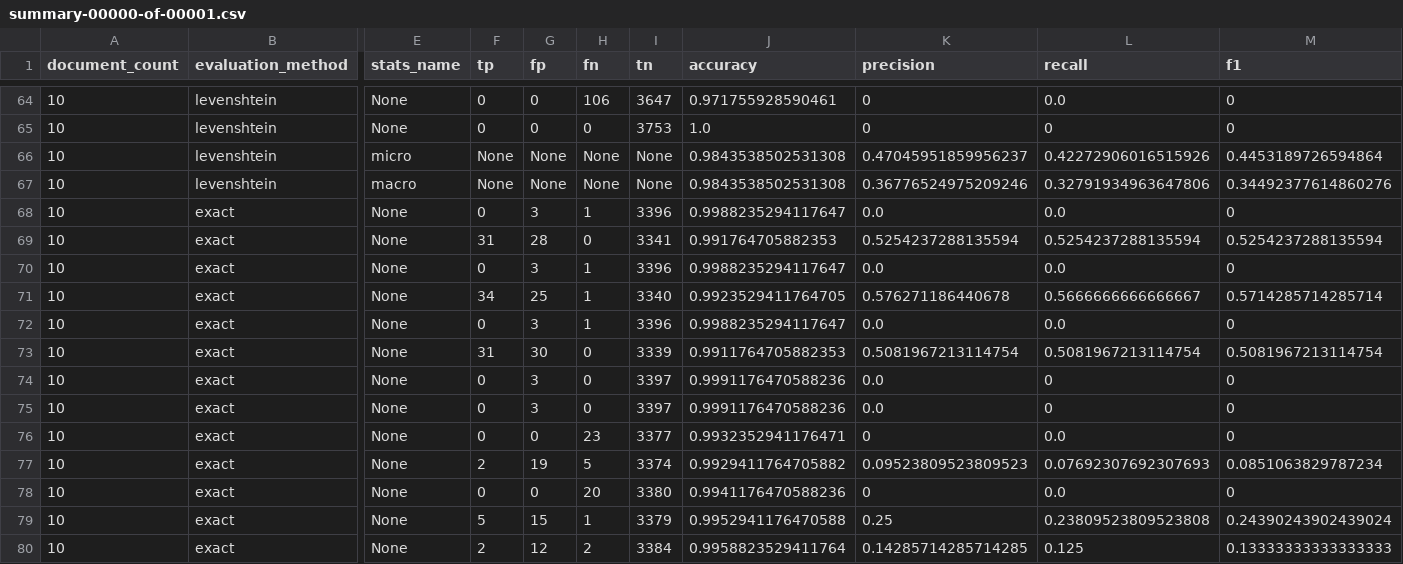
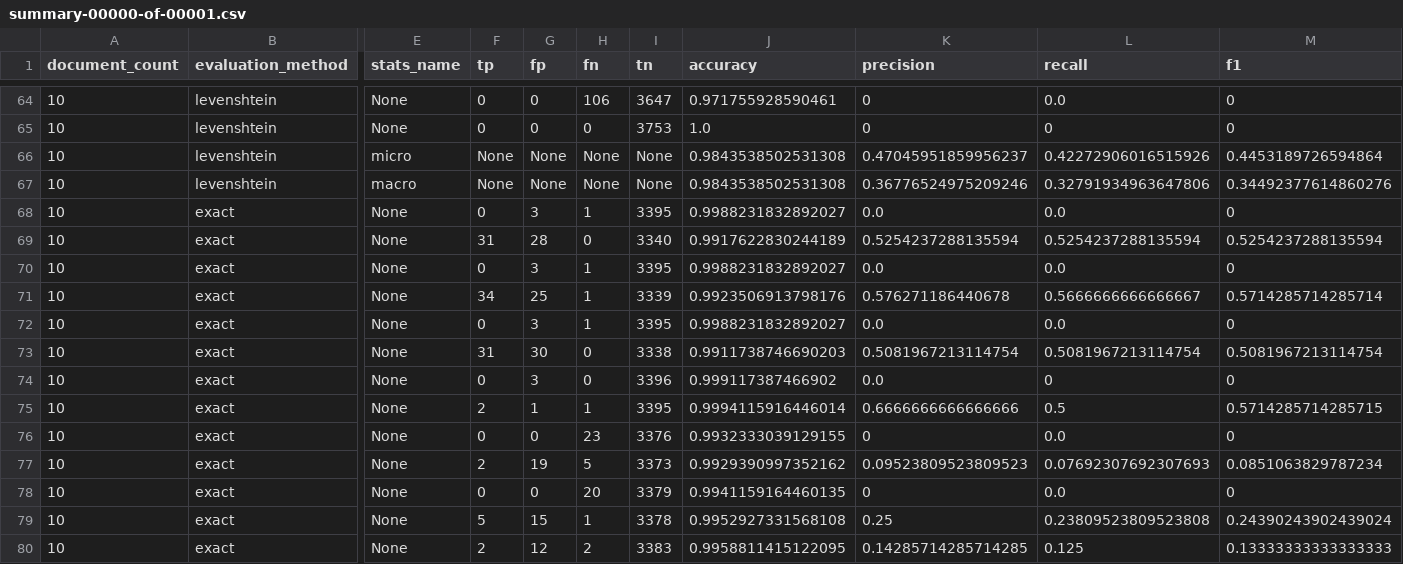
Before and after one commit to elifesciences/sciencebeam-judge, a CSV file: example-data/pmc-sample-1943-cc-by-subset-results/grobid-tei/evaluation-results/summary-00000-of-00001.csv, drawn as a sheet; only a part is shown, gaps mark what is left out; the diff covers the shown part only; the diff names each change by its address in the sheet, - before the commit and + after, or states it on an @@ line.

Commit message:
updated results

```diff
--- a/example-data/pmc-sample-1943-cc-by-subset-results/grobid-tei/evaluation-results/summary-00000-of-00001.csv
+++ b/example-data/pmc-sample-1943-cc-by-subset-results/grobid-tei/evaluation-results/summary-00000-of-00001.csv
-I68 (tn): 3396
+I68 (tn): 3395
-J68 (accuracy): 0.9988235294117647
+J68 (accuracy): 0.9988231832892027
-I69 (tn): 3341
+I69 (tn): 3340
-J69 (accuracy): 0.991764705882353
+J69 (accuracy): 0.9917622830244189
-I70 (tn): 3396
+I70 (tn): 3395
-J70 (accuracy): 0.9988235294117647
+J70 (accuracy): 0.9988231832892027
-I71 (tn): 3340
+I71 (tn): 3339
-J71 (accuracy): 0.9923529411764705
+J71 (accuracy): 0.9923506913798176
-I72 (tn): 3396
+I72 (tn): 3395
-J72 (accuracy): 0.9988235294117647
+J72 (accuracy): 0.9988231832892027
-I73 (tn): 3339
+I73 (tn): 3338
-J73 (accuracy): 0.9911764705882353
+J73 (accuracy): 0.9911738746690203
-I74 (tn): 3397
+I74 (tn): 3396
-J74 (accuracy): 0.9991176470588236
+J74 (accuracy): 0.999117387466902
-F75 (tp): 0
+F75 (tp): 2
-G75 (fp): 3
+G75 (fp): 1
-H75 (fn): 0
+H75 (fn): 1
-I75 (tn): 3397
+I75 (tn): 3395
-J75 (accuracy): 0.9991176470588236
+J75 (accuracy): 0.9994115916446014
-K75 (precision): 0.0
+K75 (precision): 0.6666666666666666
-L75 (recall): 0
+L75 (recall): 0.5
-M75 (f1): 0
+M75 (f1): 0.5714285714285715
-I76 (tn): 3377
+I76 (tn): 3376
-J76 (accuracy): 0.9932352941176471
+J76 (accuracy): 0.9932333039129155
-I77 (tn): 3374
+I77 (tn): 3373
-J77 (accuracy): 0.9929411764705882
+J77 (accuracy): 0.9929390997352162
-I78 (tn): 3380
+I78 (tn): 3379
-J78 (accuracy): 0.9941176470588236
+J78 (accuracy): 0.9941159164460135
-I79 (tn): 3379
+I79 (tn): 3378
-J79 (accuracy): 0.9952941176470588
+J79 (accuracy): 0.9952927331568108
-I80 (tn): 3384
+I80 (tn): 3383
-J80 (accuracy): 0.9958823529411764
+J80 (accuracy): 0.9958811415122095
```
Also changed, not shown: 128 edited cells elsewhere in this file, example-data/pmc-sample-1943-cc-by-subset-results/cermine/evaluation-results/summary-00000-of-00001.csv, 4 other files.
